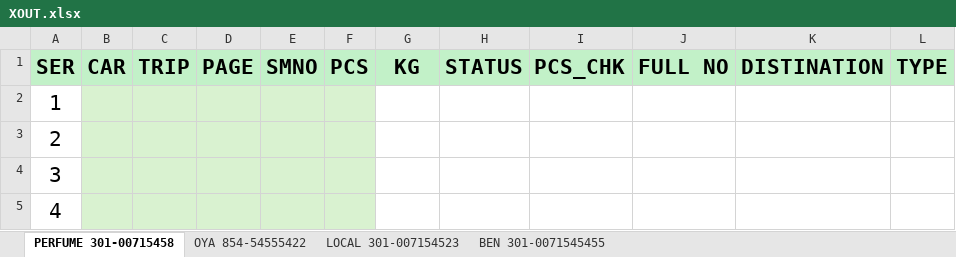
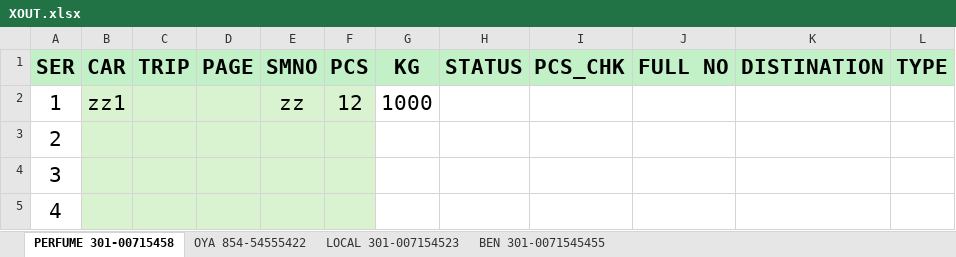
Before and after one commit to ibrimr19/xout-report, an Excel workbook: XOUT.xlsx, sheet PERFUME 301-00715458, drawn as a sheet; only a part is shown; values as stored, in another font and other column widths than the file's, no borders; conditional formats not drawn; the diff names each change by its address in the sheet, - before the commit and + after, or states it on an @@ line.

```diff
--- a/XOUT.xlsx (sheet PERFUME 301-00715458)
+++ b/XOUT.xlsx (sheet PERFUME 301-00715458)
-B2 (CAR): (empty)
+B2 (CAR): zz1
-E2 (SMNO): (empty)
+E2 (SMNO): zz
-F2 (PCS): (empty)
+F2 (PCS): 12
-G2 (KG): (empty)
+G2 (KG): 1000
```
Also changed, not shown: 1 other file.
